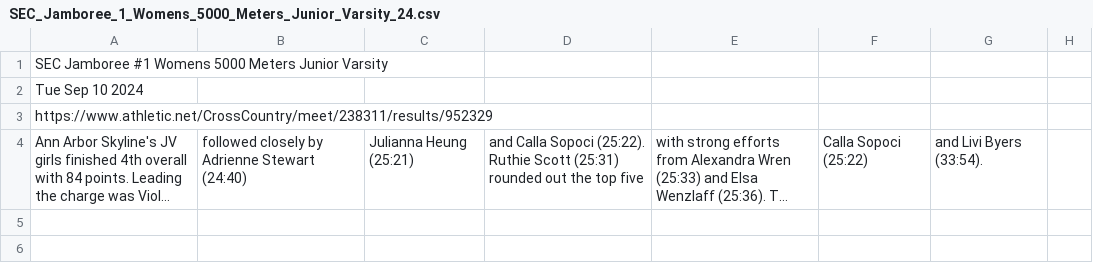
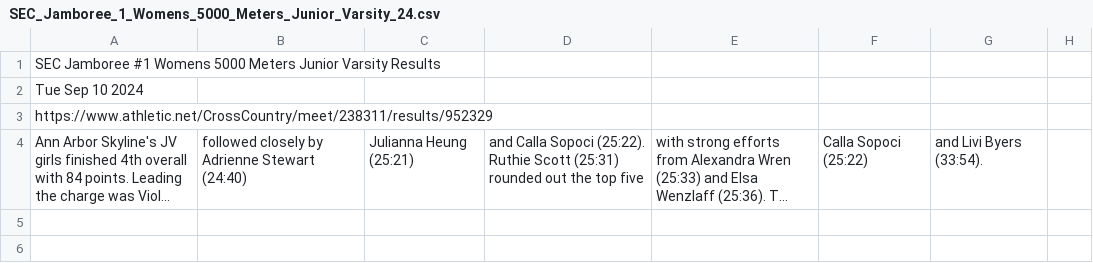
Before and after one commit to markbuck2/Deliverable3, a CSV file: SEC_Jamboree_1_Womens_5000_Meters_Junior_Varsity_24.csv, drawn as a sheet; only a part is shown; long unchanged cells end in ….

Commit message:
Update SEC_Jamboree_1_Womens_5000_Meters_Junior_Varsity_24.csv

```diff
--- a/SEC_Jamboree_1_Womens_5000_Meters_Junior_Varsity_24.csv
+++ b/SEC_Jamboree_1_Womens_5000_Meters_Junior_Varsity_24.csv
@@ -1,2 +1,2 @@
-SEC Jamboree #1 Womens 5000 Meters Junior Varsity
+SEC Jamboree #1 Womens 5000 Meters Junior Varsity Results
 Tue Sep 10 2024
```
